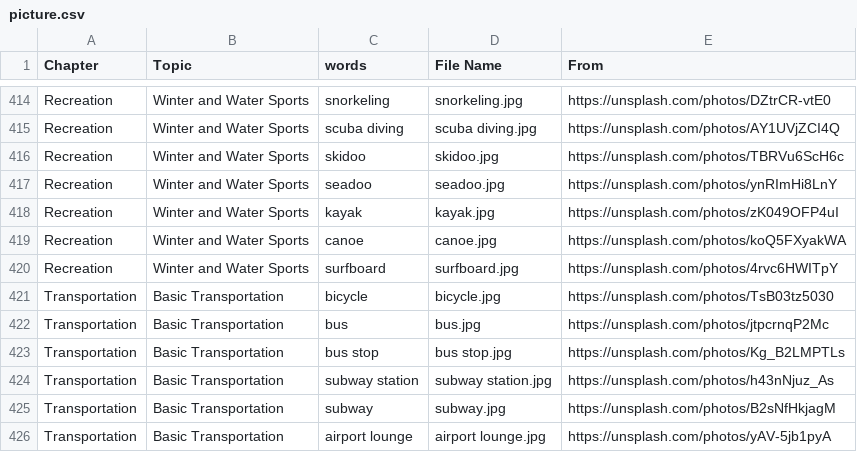
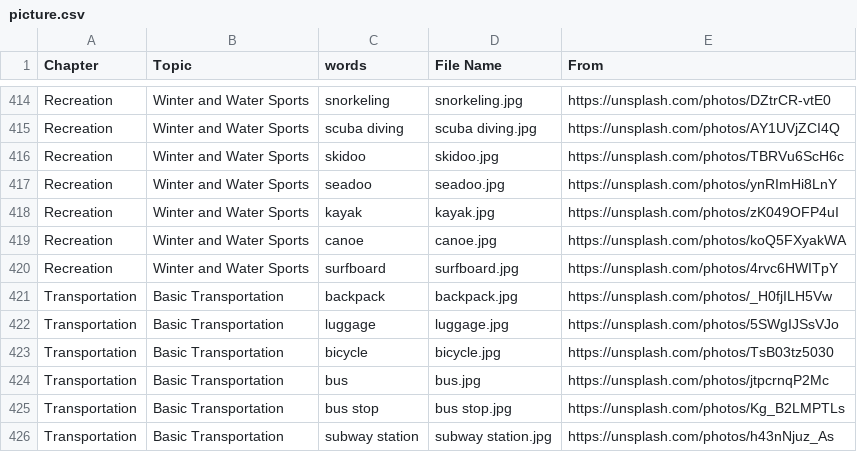
Before and after one commit to HDCodePractice/EnglishHelper, a CSV file: res/picture.csv, drawn as a sheet; only a part is shown, gaps mark what is left out; the shorter side is filled out with more unchanged rows; the diff names each change by its address in the sheet, - before the commit and + after, or states it on an @@ line.

```diff
--- a/res/picture.csv
+++ b/res/picture.csv
+row 421: Transportation | Basic Transportation | backpack | backpack.jpg | https://unsplash.com/photos/_H0fjILH5Vw
+row 422: Transportation | Basic Transportation | luggage | luggage.jpg | https://unsplash.com/photos/5SWgIJSsVJo
```
Also changed, not shown: 5 other files.
